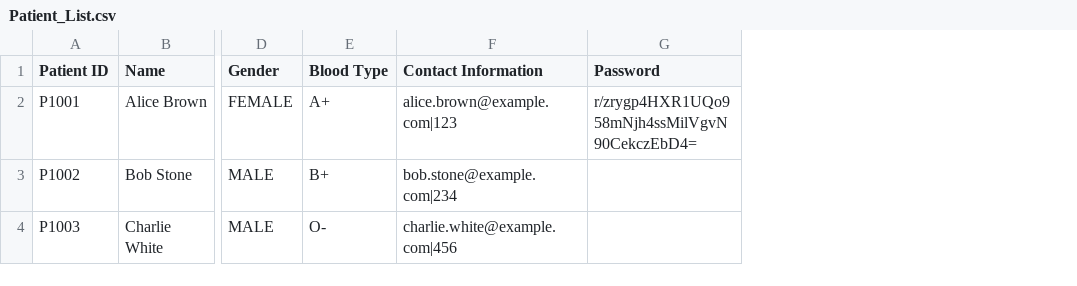
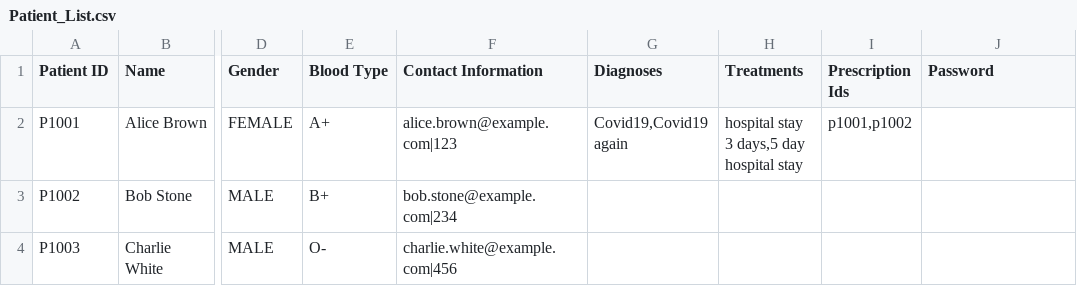
Before and after one commit to yuzhengwen/HospitalManagementSystem, a CSV file: CSV/Patient_List.csv, drawn as a sheet; only a part is shown, gaps mark what is left out; addresses are those after the commit; the diff names each change by its address in the sheet, - before the commit and + after, or states it on an @@ line.

Commit message:
Added ability for doctors to independently update patient records
Closes #7
Closes #3
Closes #2
Closes #4

```diff
--- a/CSV/Patient_List.csv
+++ b/CSV/Patient_List.csv
+column G (Diagnoses), row 2: Covid19,Covid19 again
+column H (Treatments), row 2: hospital stay 3 days,5 day hospital stay
+column I (Prescription Ids), row 2: p1001,p1002
-J2 (Password): r/zrygp4HXR1UQo958mNjh4ssMilVgvN90CekczEbD4=
+J2 (Password): (empty)
```
Also changed, not shown: 12 other files.
